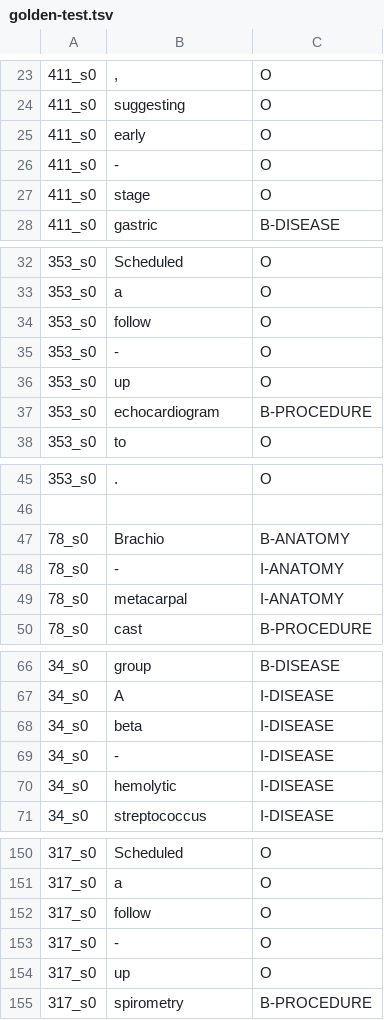
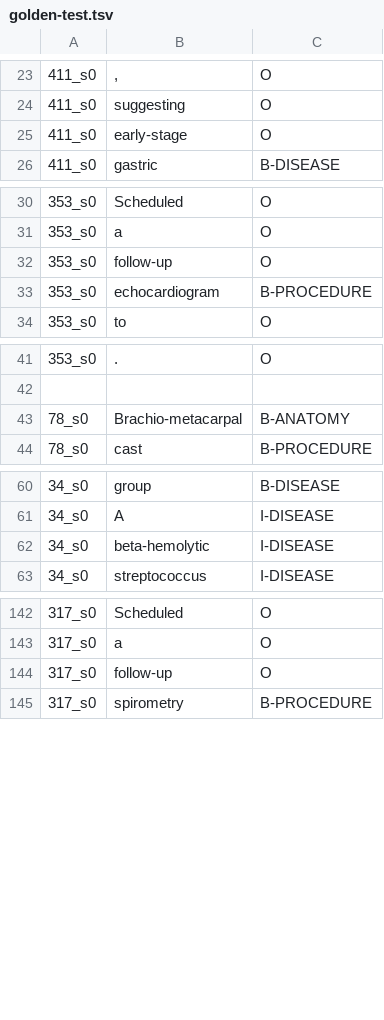
Before and after one commit to ImNico00/NLPExam, a TSV file: pipeline_exam/data/processed/golden-test.tsv, drawn as a sheet; only a part is shown, gaps mark what is left out; removed rows and columns are numbered as before the commit, all else as after; the diff covers the shown part only; the diff names each change by its address in the sheet, - before the commit and + after, or states it on an @@ line.

```diff
--- a/pipeline_exam/data/processed/golden-test.tsv
+++ b/pipeline_exam/data/processed/golden-test.tsv
-B25: early
+B25: early-stage
-row 26: 411_s0 | - | O
-row 27: 411_s0 | stage | O
-B32: follow
+B32: follow-up
-row 35: 353_s0 | - | O
-row 36: 353_s0 | up | O
-B43: Brachio
+B43: Brachio-metacarpal
-row 48: 78_s0 | - | I-ANATOMY
-row 49: 78_s0 | metacarpal | I-ANATOMY
-row 68: 34_s0 | beta | I-DISEASE
-row 69: 34_s0 | - | I-DISEASE
-B62: hemolytic
+B62: beta-hemolytic
-B144: follow
+B144: follow-up
-row 153: 317_s0 | - | O
-row 154: 317_s0 | up | O
```
Also changed, not shown: 10 removed rows and 5 edited cells elsewhere in this file, 5 other files.
